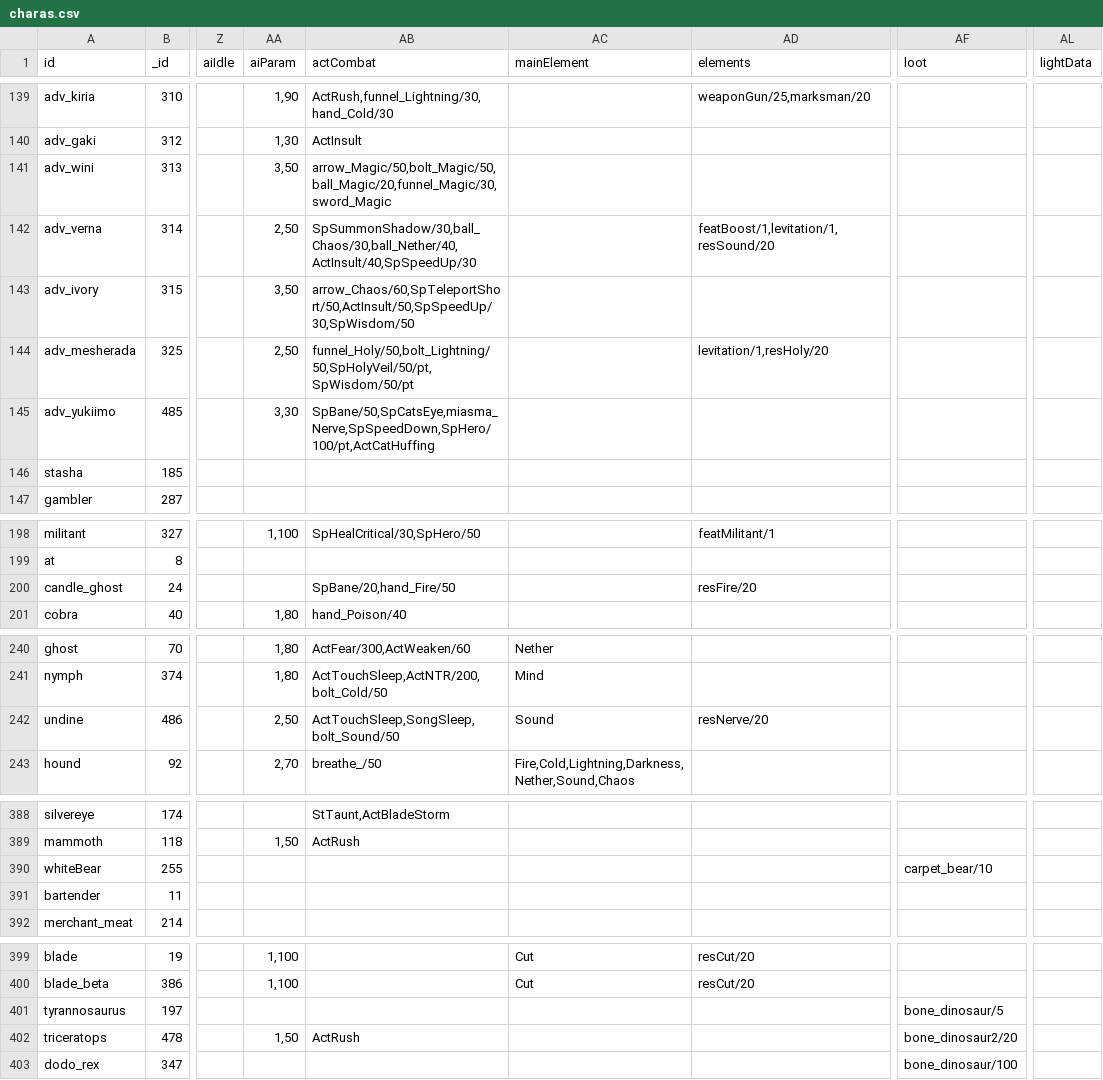
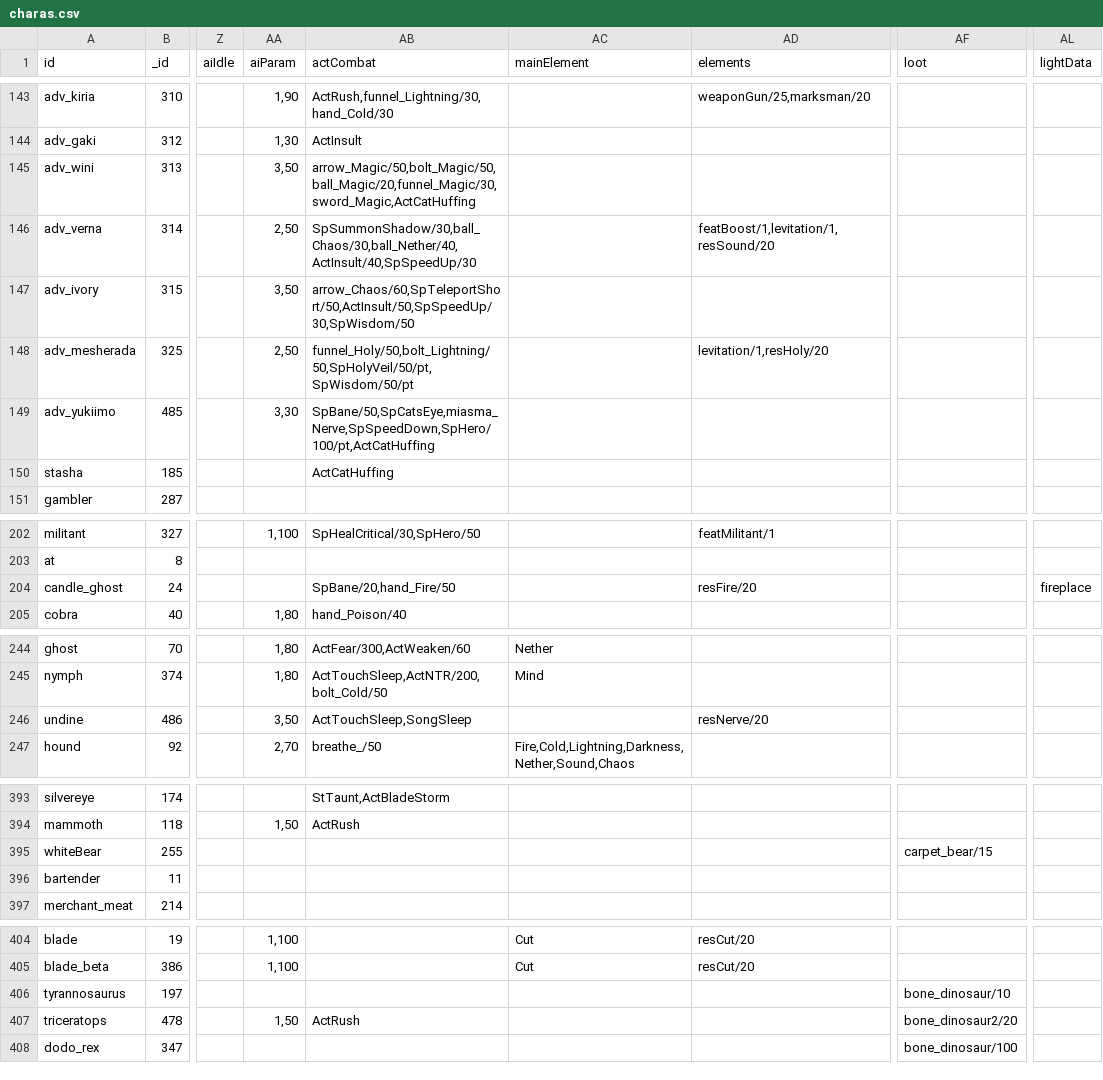
Before and after one commit to ieau102/MilkSim, a CSV file: public/resources/charas.csv, drawn as a sheet; only a part is shown, gaps mark what is left out; addresses are those after the commit; the diff covers the shown part only; the diff names each change by its address in the sheet, - before the commit and + after, or states it on an @@ line.

```diff
--- a/public/resources/charas.csv
+++ b/public/resources/charas.csv
-AB145 (actCombat): arrow_Magic/50,bolt_Magic/50,ball_Magic/20,funnel_Magic/30,sword_Magic
+AB145 (actCombat): arrow_Magic/50,bolt_Magic/50,ball_Magic/20,funnel_Magic/30,sword_Magic,ActCatHuffing
-AB150 (actCombat): (empty)
+AB150 (actCombat): ActCatHuffing
-AL204 (lightData): (empty)
+AL204 (lightData): fireplace
-AA246 (aiParam): 2,50
+AA246 (aiParam): 3,50
-AB246 (actCombat): ActTouchSleep,SongSleep,bolt_Sound/50
+AB246 (actCombat): ActTouchSleep,SongSleep
-AC246 (mainElement): Sound
+AC246 (mainElement): (empty)
-AF395 (loot): carpet_bear/10
+AF395 (loot): carpet_bear/15
-AF406 (loot): bone_dinosaur/5
+AF406 (loot): bone_dinosaur/10
```
Also changed, not shown: 7 added rows and 5 edited cells elsewhere in this file, public/resources/elements.csv, public/resources/races.csv, 5 other files.
